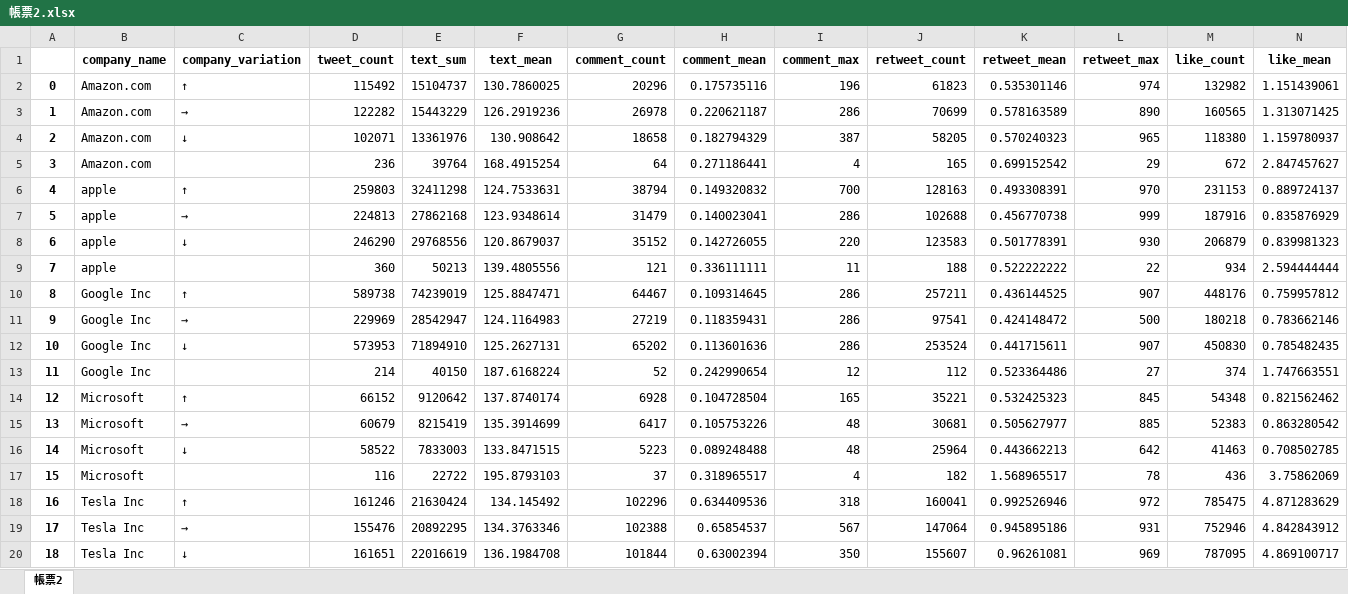
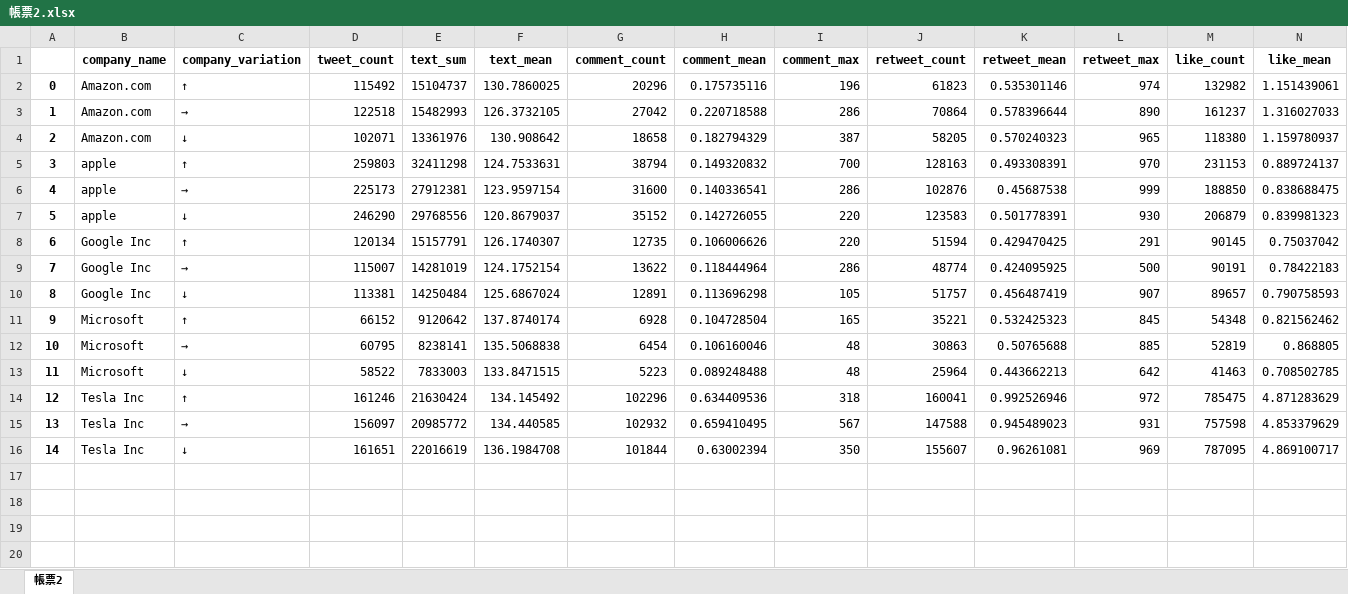
Before and after one commit to flee-style/SQL_portfolio, an Excel workbook: output/帳票2.xlsx, sheet 帳票2, drawn as a sheet; only a part is shown; values as stored, in another font and other column widths than the file's, no borders; removed rows and columns are numbered as before the commit, all else as after; rows hold the shown columns only; the diff covers the shown part only; the diff names each change by its address in the sheet, - before the commit and + after, or states it on an @@ line.

```diff
--- a/output/帳票2.xlsx (sheet 帳票2)
+++ b/output/帳票2.xlsx (sheet 帳票2)
-row 3: 1 | Amazon.com | → | 122282 | 15443229 | 126.2919236 | 26978 | 0.220621187 | 286 | 70699 | 0.578163589 | 890 | 160565 | 1.313071425
+row 3: 1 | Amazon.com | → | 122518 | 15482993 | 126.3732105 | 27042 | 0.220718588 | 286 | 70864 | 0.578396644 | 890 | 161237 | 1.316027033
-row 5: 3 | Amazon.com |  | 236 | 39764 | 168.4915254 | 64 | 0.271186441 | 4 | 165 | 0.699152542 | 29 | 672 | 2.847457627
@@ column A renumbered between rows 5 and 16 @@
-row 7: 5 | apple | → | 224813 | 27862168 | 123.9348614 | 31479 | 0.140023041 | 286 | 102688 | 0.456770738 | 999 | 187916 | 0.835876929
+row 6: 4 | apple | → | 225173 | 27912381 | 123.9597154 | 31600 | 0.140336541 | 286 | 102876 | 0.45687538 | 999 | 188850 | 0.838688475
-row 9: 7 | apple |  | 360 | 50213 | 139.4805556 | 121 | 0.336111111 | 11 | 188 | 0.522222222 | 22 | 934 | 2.594444444
-row 10: 8 | Google Inc | ↑ | 589738 | 74239019 | 125.8847471 | 64467 | 0.109314645 | 286 | 257211 | 0.436144525 | 907 | 448176 | 0.759957812
-row 11: 9 | Google Inc | → | 229969 | 28542947 | 124.1164983 | 27219 | 0.118359431 | 286 | 97541 | 0.424148472 | 500 | 180218 | 0.783662146
-row 12: 10 | Google Inc | ↓ | 573953 | 71894910 | 125.2627131 | 65202 | 0.113601636 | 286 | 253524 | 0.441715611 | 907 | 450830 | 0.785482435
-row 13: 11 | Google Inc |  | 214 | 40150 | 187.6168224 | 52 | 0.242990654 | 12 | 112 | 0.523364486 | 27 | 374 | 1.747663551
+row 8: 6 | Google Inc | ↑ | 120134 | 15157791 | 126.1740307 | 12735 | 0.106006626 | 220 | 51594 | 0.429470425 | 291 | 90145 | 0.75037042
+row 9: 7 | Google Inc | → | 115007 | 14281019 | 124.1752154 | 13622 | 0.118444964 | 286 | 48774 | 0.424095925 | 500 | 90191 | 0.78422183
+row 10: 8 | Google Inc | ↓ | 113381 | 14250484 | 125.6867024 | 12891 | 0.113696298 | 105 | 51757 | 0.456487419 | 907 | 89657 | 0.790758593
-row 15: 13 | Microsoft | → | 60679 | 8215419 | 135.3914699 | 6417 | 0.105753226 | 48 | 30681 | 0.505627977 | 885 | 52383 | 0.863280542
+row 12: 10 | Microsoft | → | 60795 | 8238141 | 135.5068838 | 6454 | 0.106160046 | 48 | 30863 | 0.50765688 | 885 | 52819 | 0.868805
-row 17: 15 | Microsoft |  | 116 | 22722 | 195.8793103 | 37 | 0.318965517 | 4 | 182 | 1.568965517 | 78 | 436 | 3.75862069
-row 19: 17 | Tesla Inc | → | 155476 | 20892295 | 134.3763346 | 102388 | 0.65854537 | 567 | 147064 | 0.945895186 | 931 | 752946 | 4.842843912
+row 15: 13 | Tesla Inc | → | 156097 | 20985772 | 134.440585 | 102932 | 0.659410495 | 567 | 147588 | 0.945489023 | 931 | 757598 | 4.853379629
```
Also changed, not shown: 1 removed row elsewhere in this sheet, output/帳票1.xlsx, 6 other files.
